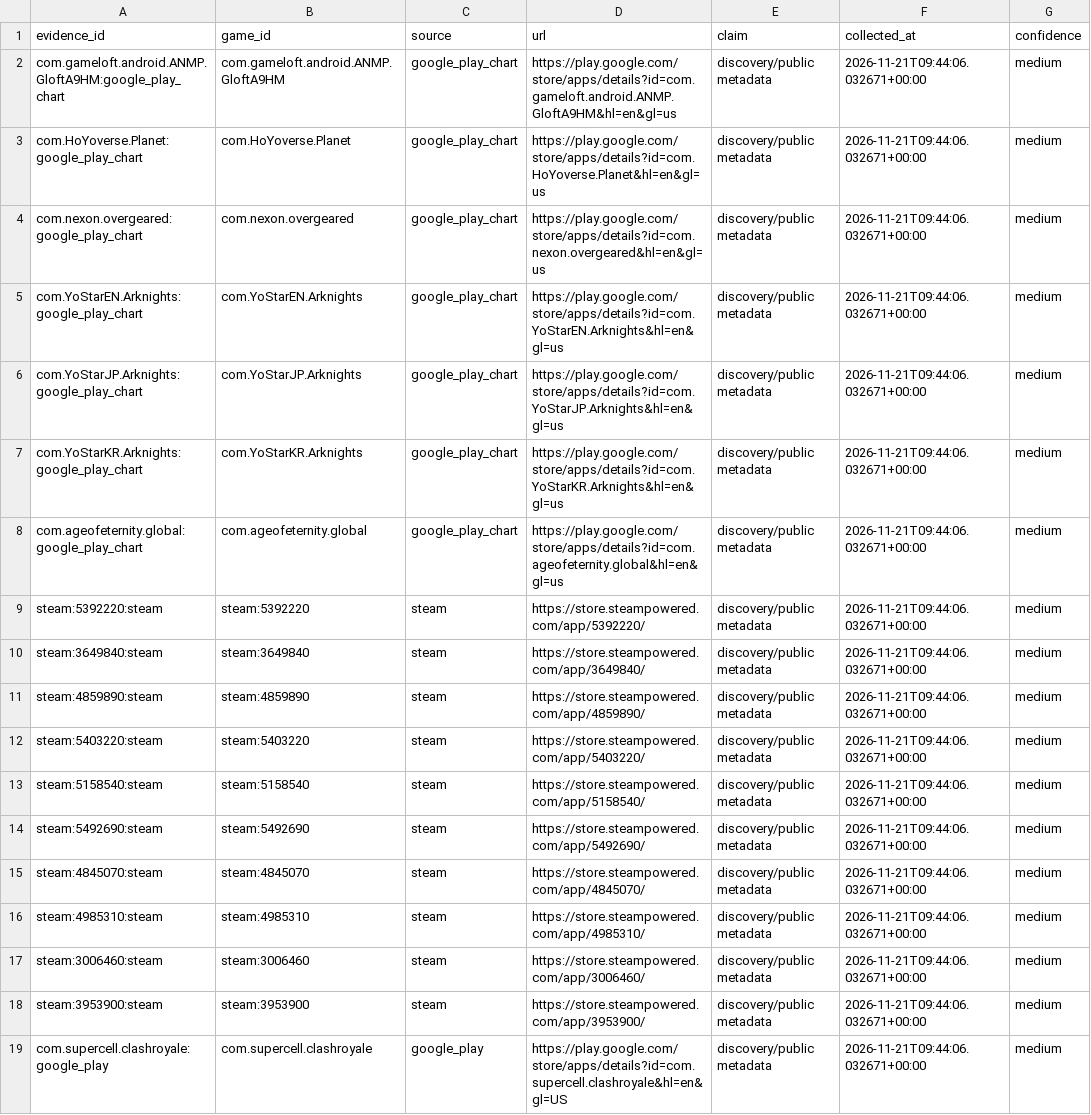
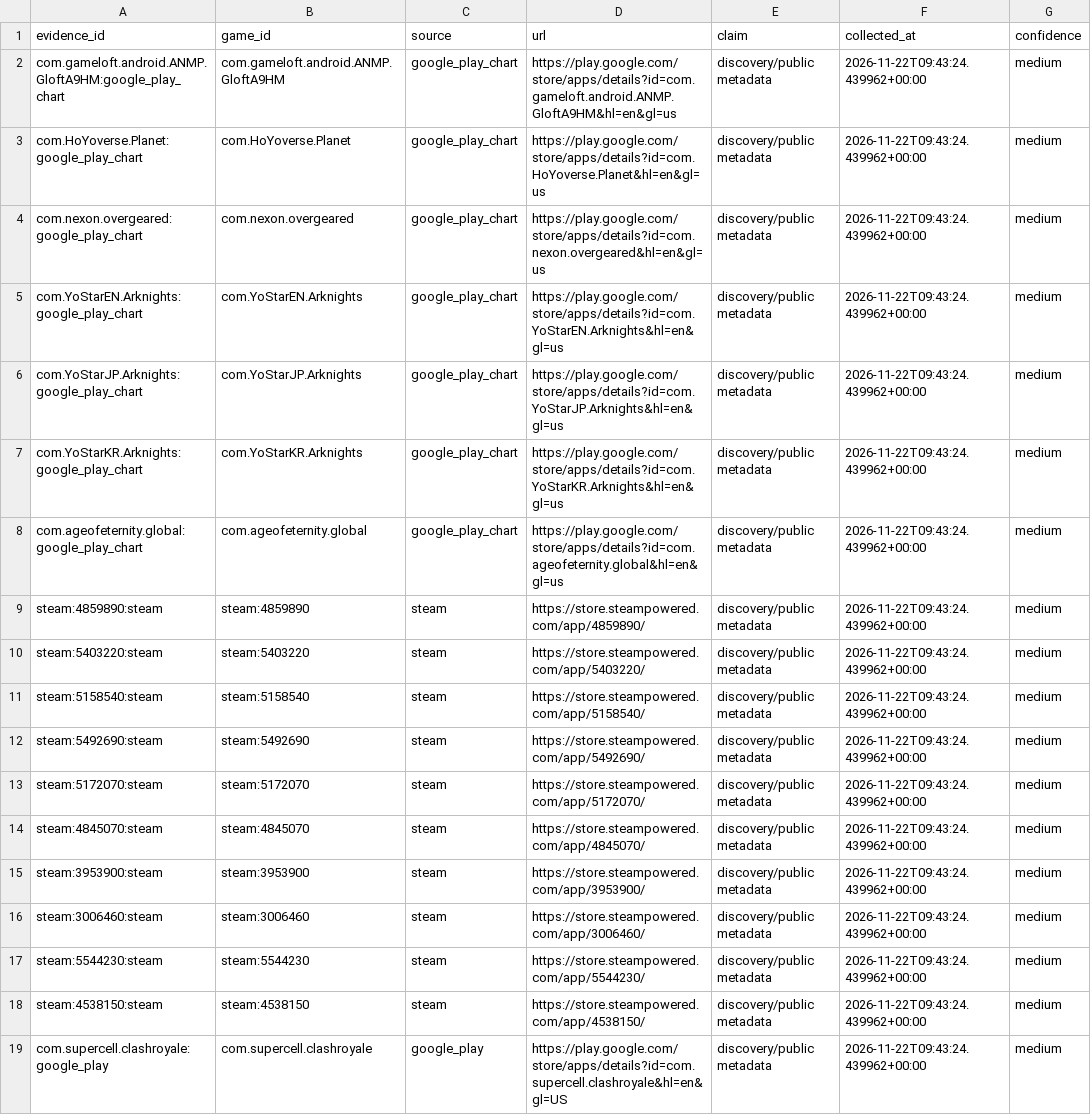
Before and after one commit to 136jiaqi/android-game-opportunity-radar, a CSV file: data/evidence.csv, drawn as a sheet; removed rows and columns are numbered as before the commit, all else as after; the diff names each change by its address in the sheet, - before the commit and + after, or states it on an @@ line.

```diff
--- a/data/evidence.csv
+++ b/data/evidence.csv
-F2:F8 (collected_at): 2026-11-21T09:44:06.032671+00:00
+F2:F8 (collected_at): 2026-11-22T09:43:24.439962+00:00
-row 9: steam:5392220:steam | steam:5392220 | steam | https://store.steampowered.com/app/5392220/ | discovery/public metadata | 2026-11-21T09:44:06.032671+00:00 | medium
-row 10: steam:3649840:steam | steam:3649840 | steam | https://store.steampowered.com/app/3649840/ | discovery/public metadata | 2026-11-21T09:44:06.032671+00:00 | medium
-F9:F12 (collected_at): 2026-11-21T09:44:06.032671+00:00
+F9:F12 (collected_at): 2026-11-22T09:43:24.439962+00:00
+row 13: steam:5172070:steam | steam:5172070 | steam | https://store.steampowered.com/app/5172070/ | discovery/public metadata | 2026-11-22T09:43:24.439962+00:00 | medium
-F14:F17 (collected_at): 2026-11-21T09:44:06.032671+00:00
+F14:F17 (collected_at): 2026-11-22T09:43:24.439962+00:00
-A15 (evidence_id): steam:4985310:steam
+A15 (evidence_id): steam:3953900:steam
-B15 (game_id): steam:4985310
+B15 (game_id): steam:3953900
-D15 (url): https://store.steampowered.com/app/4985310/
+D15 (url): https://store.steampowered.com/app/3953900/
-A17 (evidence_id): steam:3953900:steam
+A17 (evidence_id): steam:5544230:steam
-B17 (game_id): steam:3953900
+B17 (game_id): steam:5544230
-D17 (url): https://store.steampowered.com/app/3953900/
+D17 (url): https://store.steampowered.com/app/5544230/
+row 18: steam:4538150:steam | steam:4538150 | steam | https://store.steampowered.com/app/4538150/ | discovery/public metadata | 2026-11-22T09:43:24.439962+00:00 | medium
-F19 (collected_at): 2026-11-21T09:44:06.032671+00:00
+F19 (collected_at): 2026-11-22T09:43:24.439962+00:00
```
Also changed, not shown: data/collection_log.csv, data/games.csv, 1 other file.
